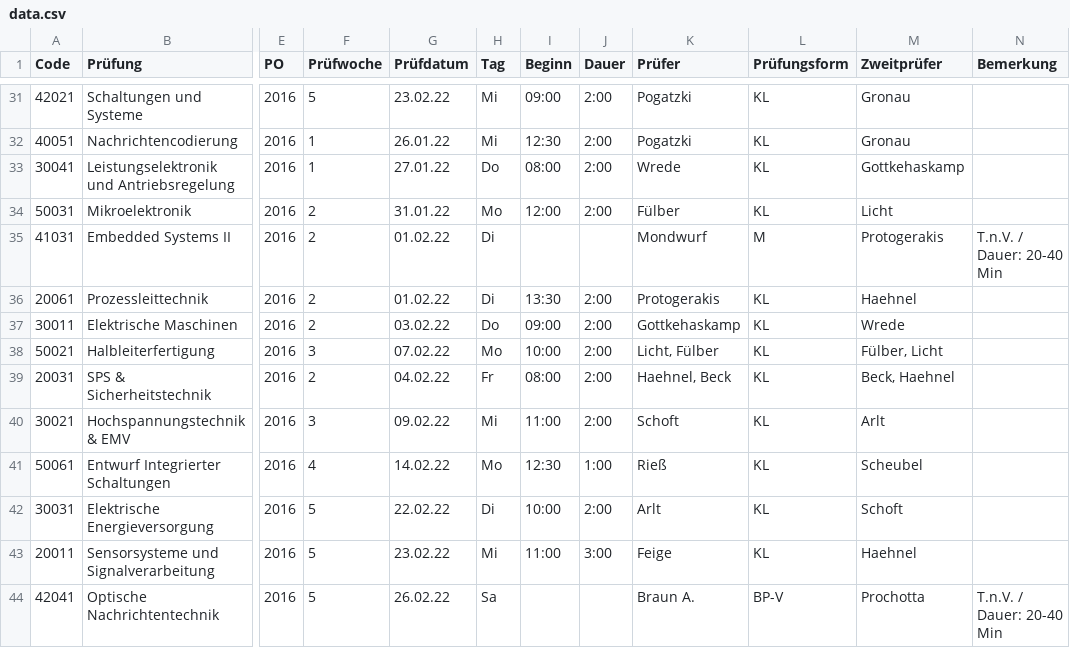
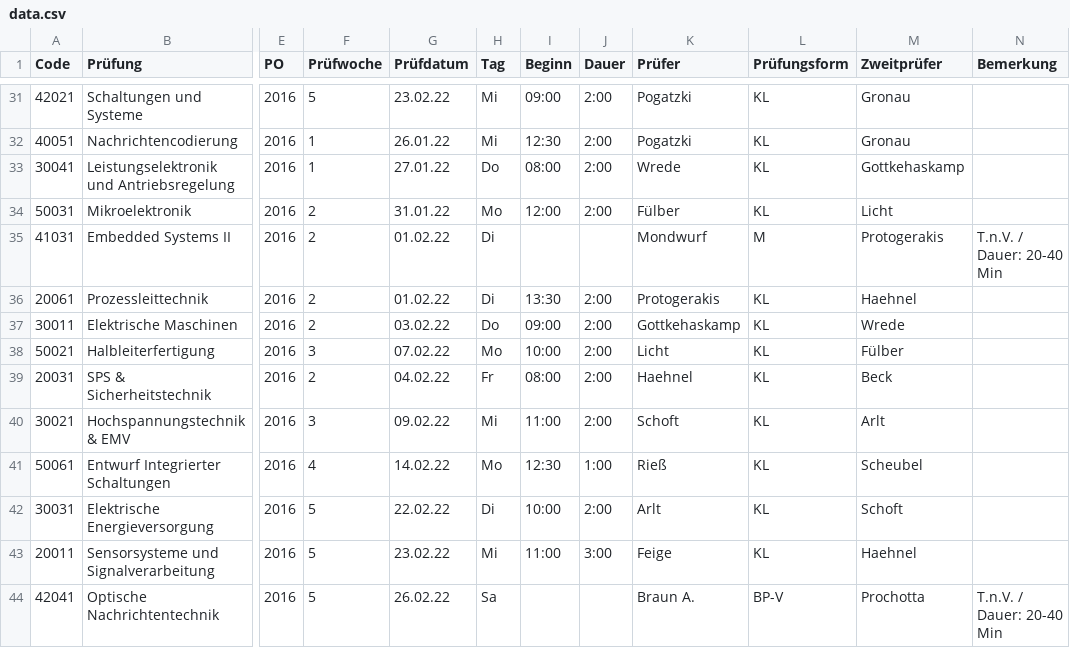
Before and after one commit to KuhlTime/hsd-exam-finder, a CSV file: src/data.csv, drawn as a sheet; only a part is shown, gaps mark what is left out; the diff names each change by its address in the sheet, - before the commit and + after, or states it on an @@ line.

Commit message:
Fix Data

```diff
--- a/src/data.csv
+++ b/src/data.csv
-K38 (Prüfer): Licht, Fülber
+K38 (Prüfer): Licht
-M38 (Zweitprüfer): Fülber, Licht
+M38 (Zweitprüfer): Fülber
-K39 (Prüfer): Haehnel, Beck
+K39 (Prüfer): Haehnel
-M39 (Zweitprüfer): Beck, Haehnel
+M39 (Zweitprüfer): Beck
```
